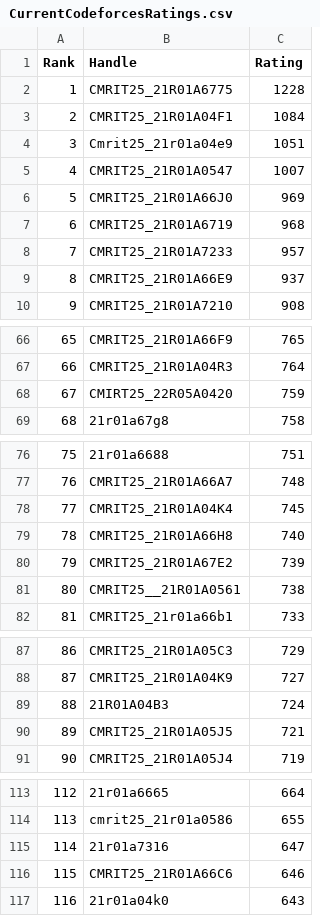
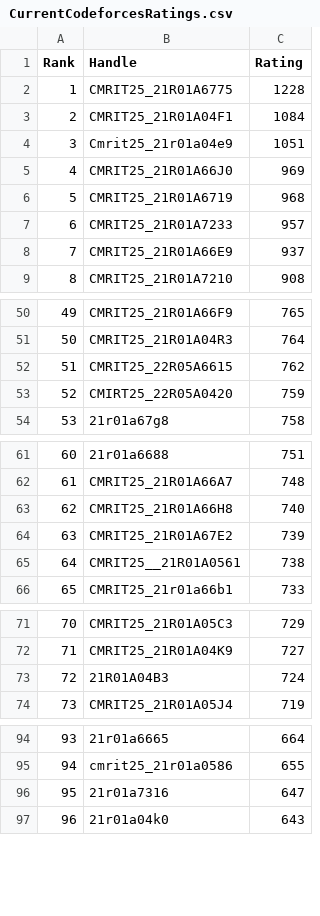
Before and after one commit to gabyah92/CodeforcesRankingGUI, a CSV file: Leaderboards/CurrentCodeforcesRatings.csv, drawn as a sheet; only a part is shown, gaps mark what is left out; removed rows and columns are numbered as before the commit, all else as after; the diff covers the shown part only; the diff names each change by its address in the sheet, - before the commit and + after, or states it on an @@ line.

```diff
--- a/Leaderboards/CurrentCodeforcesRatings.csv
+++ b/Leaderboards/CurrentCodeforcesRatings.csv
-row 5: 4 | CMRIT25_21R01A0547 | 1007
@@ column A (Rank) renumbered between rows 5 and 127 @@
+row 52: 51 | CMRIT25_22R05A6615 | 762
-row 78: 77 | CMRIT25_21R01A04K4 | 745
-row 90: 89 | CMRIT25_21R01A05J5 | 721
-row 116: 115 | CMRIT25_21R01A66C6 | 646
```
Also changed, not shown: 23 removed rows elsewhere in this file.
